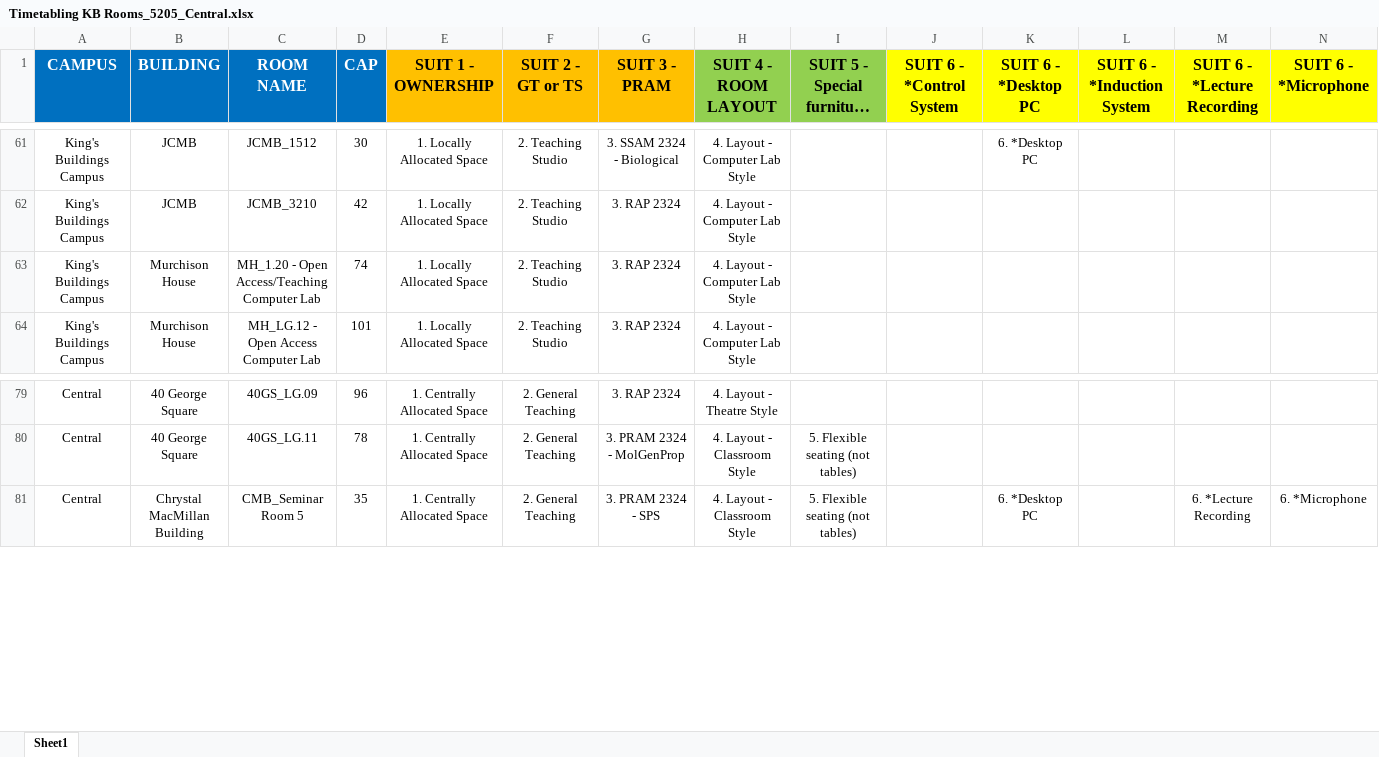
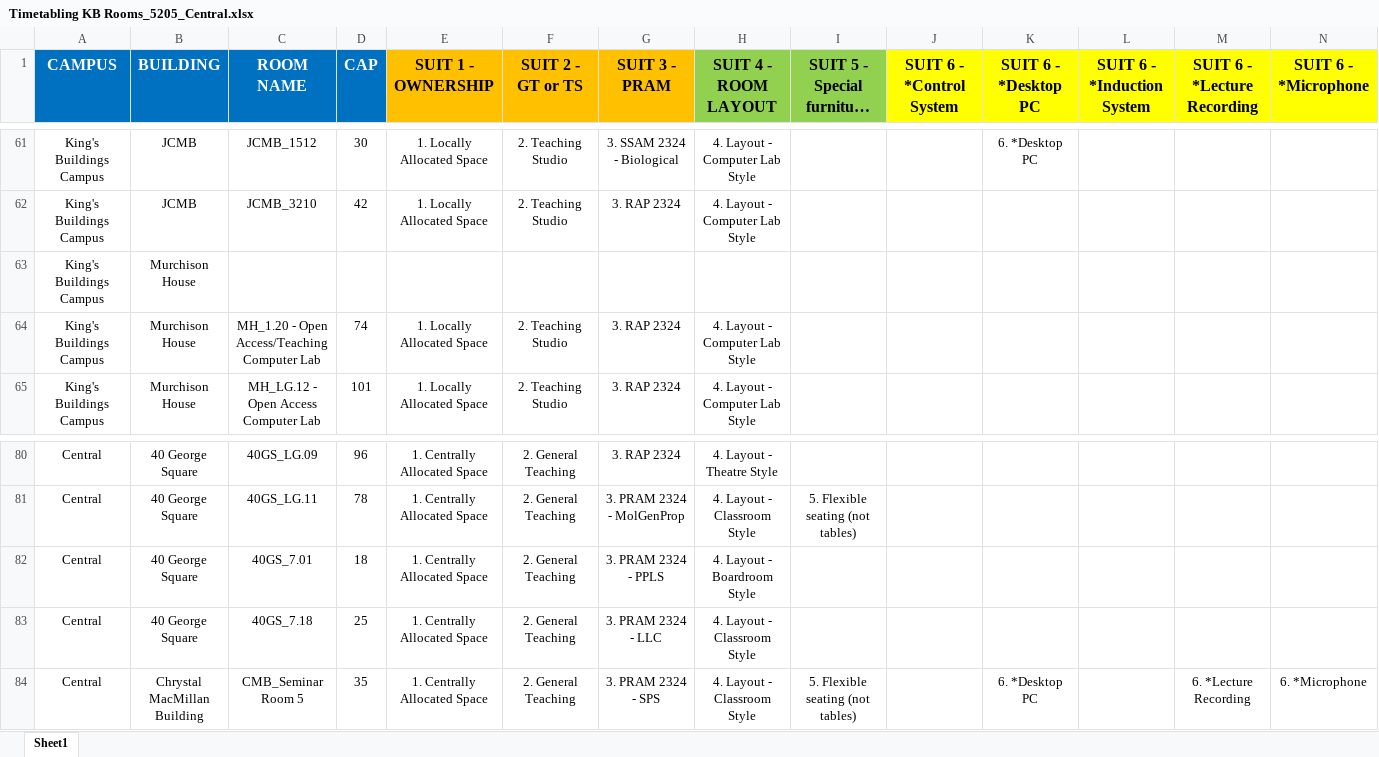
Before and after one commit to mayezharis/taor_project, an Excel workbook: Raw Data/Timetabling KB Rooms_5205_Central.xlsx, sheet Sheet1, drawn as a sheet; only a part is shown, gaps mark what is left out; long unchanged cells end in …; values as stored, in another font and other column widths than the file's, no borders; rows hold the shown columns only; the diff names each change by its address in the sheet, - before the commit and + after, or states it on an @@ line.

Commit message:
pushed new 40GS room data

```diff
--- a/Raw Data/Timetabling KB Rooms_5205_Central.xlsx (sheet Sheet1)
+++ b/Raw Data/Timetabling KB Rooms_5205_Central.xlsx (sheet Sheet1)
+row 63: King's Buildings Campus | Murchison House
+row 82: Central | 40 George Square | 40GS_7.01 | 18 | 1. Centrally Allocated Space | 2. General Teaching | 3. PRAM 2324 - PPLS | 4. Layout - Boardroom Style
+row 83: Central | 40 George Square | 40GS_7.18 | 25 | 1. Centrally Allocated Space | 2. General Teaching | 3. PRAM 2324 - LLC | 4. Layout - Classroom Style
```
Also changed, not shown: 10 other files.
